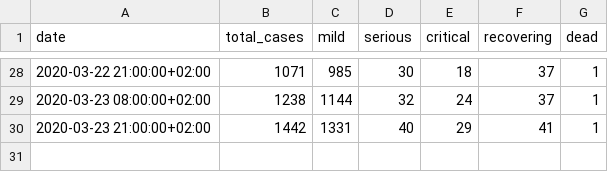
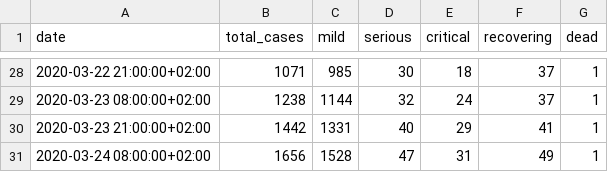
Before and after one commit to tsvikas/COVID-19-Israel-data, a CSV file: daily_reports/total_cases.csv, drawn as a sheet; only a part is shown, gaps mark what is left out.

Commit message:
morning update

```diff
--- a/daily_reports/total_cases.csv
+++ b/daily_reports/total_cases.csv
@@ -30 +30,2 @@ date,total_cases,mild,serious,critical,recovering,dead
 2020-03-23 21:00:00+02:00,1442,1331,40,29,41,1
+2020-03-24 08:00:00+02:00,1656,1528,47,31,49,1
```
